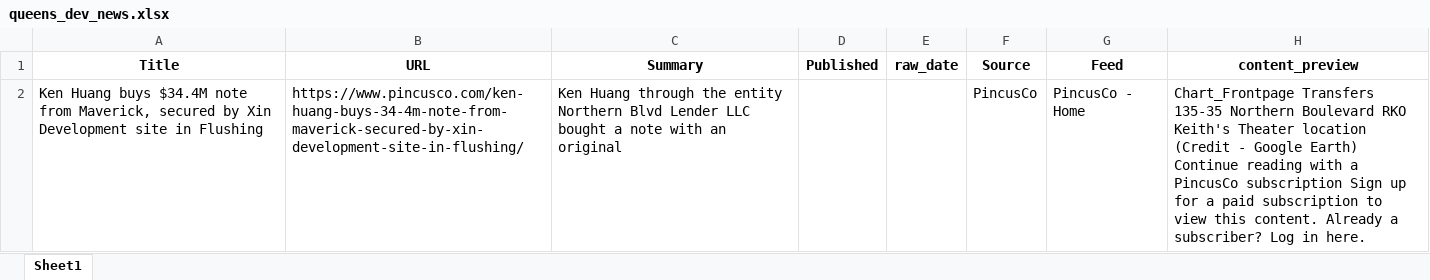
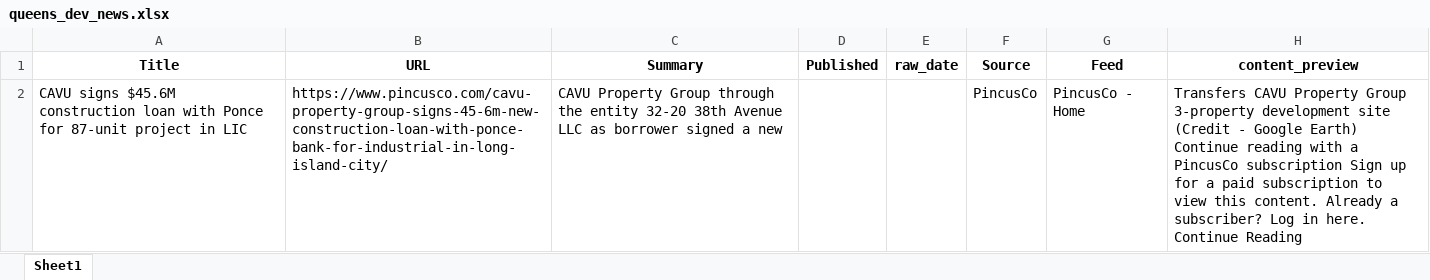
Before and after one commit to ACRE-marketing/queens-dev-news, an Excel workbook: data/output/queens_dev_news.xlsx, sheet Sheet1, drawn as a sheet; values as stored, in another font and other column widths than the file's, no borders; the diff names each change by its address in the sheet, - before the commit and + after, or states it on an @@ line.

```diff
--- a/data/output/queens_dev_news.xlsx (sheet Sheet1)
+++ b/data/output/queens_dev_news.xlsx (sheet Sheet1)
-A2 (Title): Ken Huang buys $34.4M note from Maverick, secured by Xin Development site in Flushing
+A2 (Title): CAVU signs $45.6M construction loan with Ponce for 87-unit project in LIC
-B2 (URL): https://www.pincusco.com/ken-huang-buys-34-4m-note-from-maverick-secured-by-xin-development-site-in-flushing/
+B2 (URL): https://www.pincusco.com/cavu-property-group-signs-45-6m-new-construction-loan-with-ponce-bank-for-industrial-in-long-island-city/
-C2 (Summary): Ken Huang through the entity Northern Blvd Lender LLC bought a note with an original
+C2 (Summary): CAVU Property Group through the entity 32-20 38th Avenue LLC as borrower signed a new
-H2 (content_preview): Chart_Frontpage Transfers 135-35 Northern Boulevard RKO Keith's Theater location (Credit - Google Earth) Continue reading with a PincusCo subscription Sign up for a paid subscription to view this content. Already a subscriber? Log in here.
+H2 (content_preview): Transfers CAVU Property Group 3-property development site (Credit - Google Earth) Continue reading with a PincusCo subscription Sign up for a paid subscription to view this content. Already a subscriber? Log in here. Continue Reading
```
Also changed, not shown: 1 other file.
